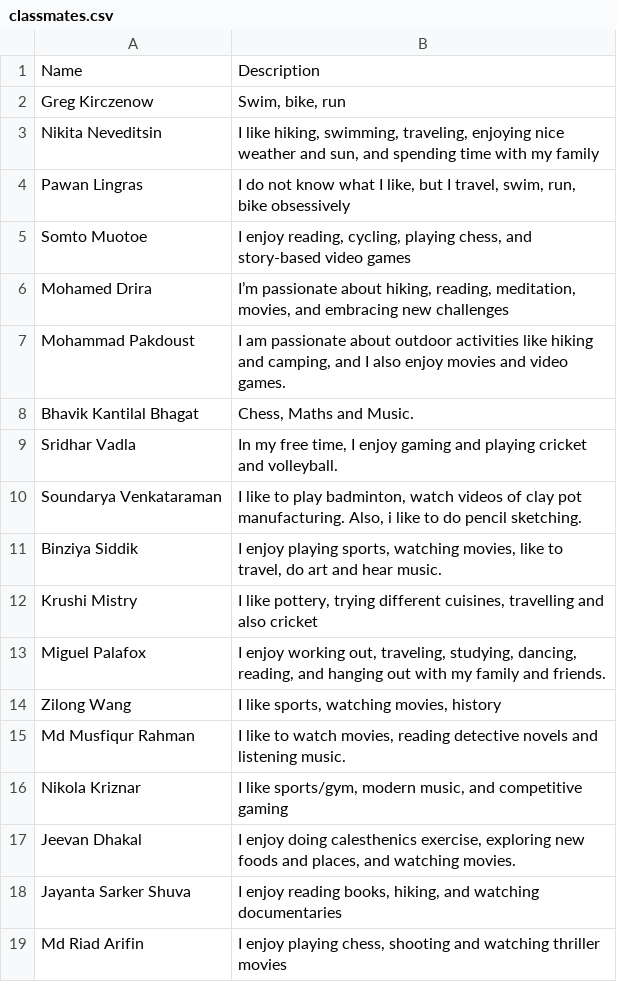
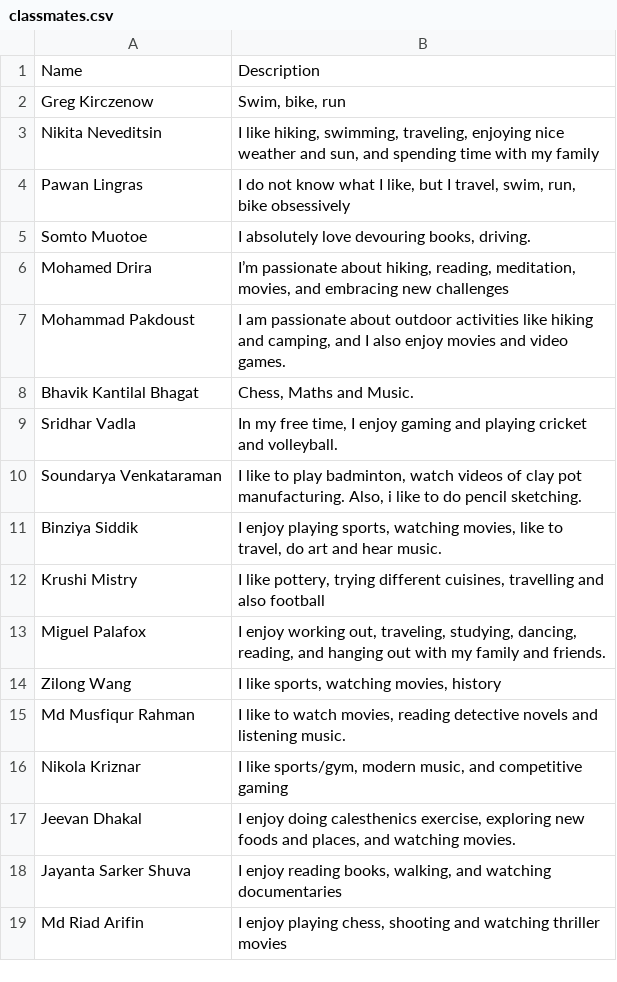
Before and after one commit to jshuva/Word-Embeddings-Assignment, a CSV file: classmates.csv, drawn as a sheet.

Commit message:
Data Analysis

```diff
--- a/classmates.csv
+++ b/classmates.csv
@@ -4,3 +4,3 @@ Nikita Neveditsin	I like hiking, swimming, traveling, enjoying nice weather and
 Pawan Lingras	I do not know what I like, but I travel, swim, run, bike obsessively
-Somto Muotoe	I enjoy reading, cycling, playing chess, and story-based video games
+Somto Muotoe	I absolutely love devouring books, driving.
 Mohamed Drira	I’m passionate about hiking, reading, meditation, movies, and embracing new challenges
@@ -11,3 +11,3 @@ Soundarya Venkataraman	I like to play badminton, watch videos of clay pot manufa
 Binziya Siddik	I enjoy playing sports, watching movies, like to travel, do art and hear music.
-Krushi Mistry	I like pottery, trying different cuisines, travelling and also cricket
+Krushi Mistry	I like pottery, trying different cuisines, travelling and also football
 Miguel Palafox	I enjoy working out, traveling, studying, dancing, reading, and hanging out with my family and friends.
@@ -17,3 +17,3 @@ Nikola Kriznar	I like sports/gym, modern music, and competitive gaming
 Jeevan Dhakal	I enjoy doing calesthenics exercise, exploring new foods and places, and watching movies.
-Jayanta Sarker Shuva	I enjoy reading books, hiking, and watching documentaries
+Jayanta Sarker Shuva	I enjoy reading books, walking, and watching documentaries
 Md Riad Arifin	I enjoy playing chess, shooting and watching thriller movies
```
Also changed, not shown: 5 other files.
